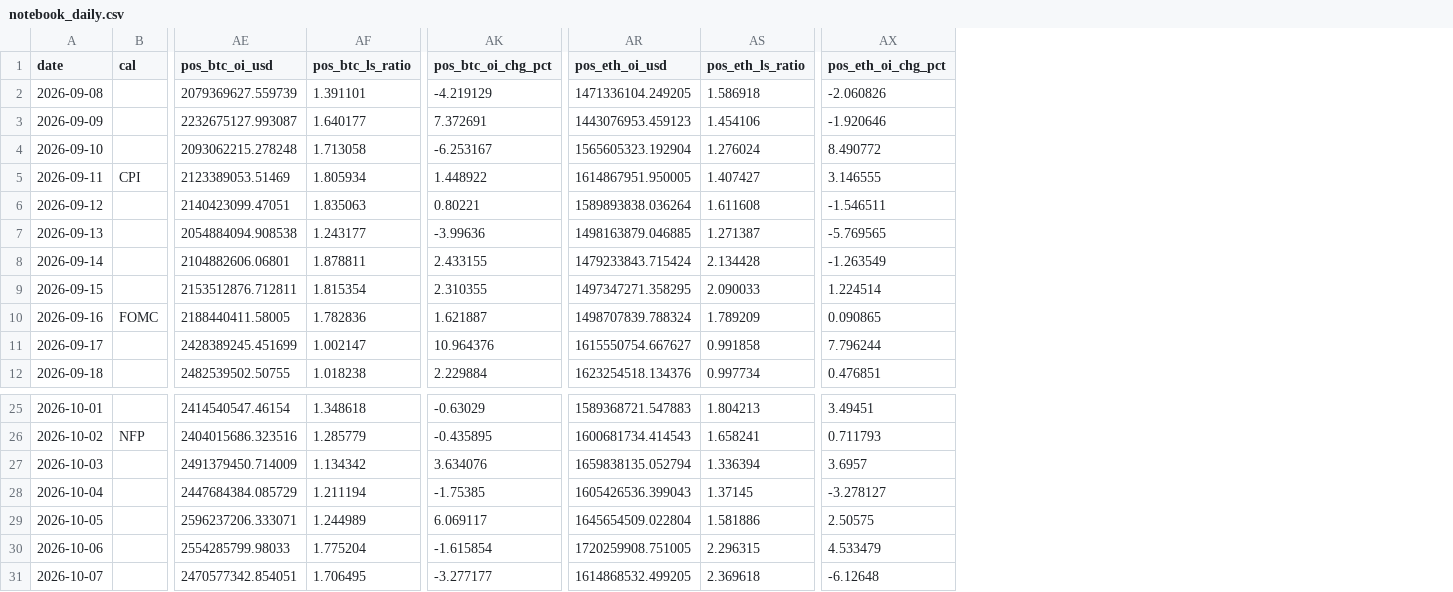
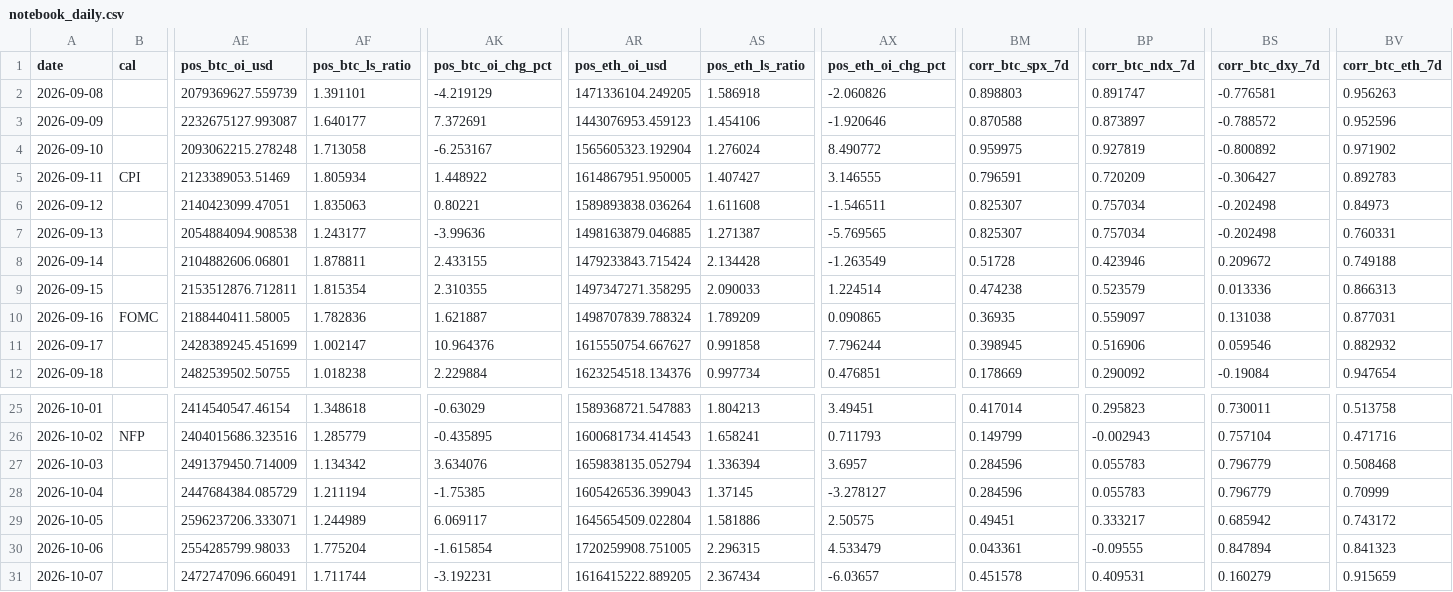
Before and after one commit to samiboran/sweeplab, a CSV file: data/derivs/notebook_daily.csv, drawn as a sheet; only a part is shown, gaps mark what is left out; the diff names each change by its address in the sheet, - before the commit and + after, or states it on an @@ line.

Commit message:
derivs snapshot + 30d history 2026-10-08_18

```diff
--- a/data/derivs/notebook_daily.csv
+++ b/data/derivs/notebook_daily.csv
+column BM (corr_btc_spx_7d), rows 2-12: 0.898803 | 0.870588 | 0.959975 | 0.796591 | 0.825307 | 0.825307 | 0.51728 | 0.474238 | 0.36935 | 0.398945 | 0.178669; rows 25-31: 0.417014 | 0.149799 | 0.284596 | 0.284596 | 0.49451 | 0.043361 | 0.451578
+column BP (corr_btc_ndx_7d), rows 2-12: 0.891747 | 0.873897 | 0.927819 | 0.720209 | 0.757034 | 0.757034 | 0.423946 | 0.523579 | 0.559097 | 0.516906 | 0.290092; rows 25-31: 0.295823 | -0.002943 | 0.055783 | 0.055783 | 0.333217 | -0.09555 | 0.409531
+column BS (corr_btc_dxy_7d), rows 2-12: -0.776581 | -0.788572 | -0.800892 | -0.306427 | -0.202498 | -0.202498 | 0.209672 | 0.013336 | 0.131038 | 0.059546 | -0.19084; rows 25-31: 0.730011 | 0.757104 | 0.796779 | 0.796779 | 0.685942 | 0.847894 | 0.160279
+column BV (corr_btc_eth_7d), rows 2-12: 0.956263 | 0.952596 | 0.971902 | 0.892783 | 0.84973 | 0.760331 | 0.749188 | 0.866313 | 0.877031 | 0.882932 | 0.947654; rows 25-31: 0.513758 | 0.471716 | 0.508468 | 0.70999 | 0.743172 | 0.841323 | 0.915659
-AE31 (pos_btc_oi_usd): 2470577342.854051
+AE31 (pos_btc_oi_usd): 2472747096.660491
-AF31 (pos_btc_ls_ratio): 1.706495
+AF31 (pos_btc_ls_ratio): 1.711744
-AK31 (pos_btc_oi_chg_pct): -3.277177
+AK31 (pos_btc_oi_chg_pct): -3.192231
-AR31 (pos_eth_oi_usd): 1614868532.499205
+AR31 (pos_eth_oi_usd): 1616415222.889205
-AS31 (pos_eth_ls_ratio): 2.369618
+AS31 (pos_eth_ls_ratio): 2.367434
-AX31 (pos_eth_oi_chg_pct): -6.12648
+AX31 (pos_eth_oi_chg_pct): -6.03657
```
Also changed, not shown: data/derivs/okx_history_30d.csv, 5 other files.
